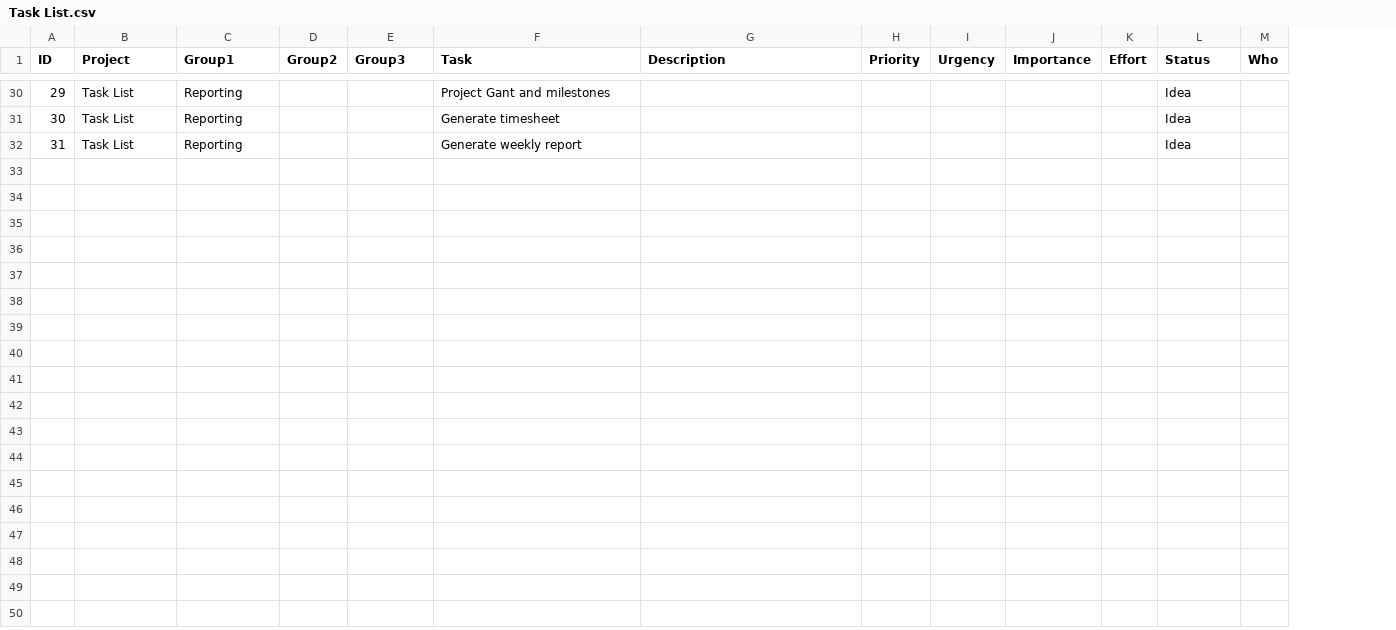
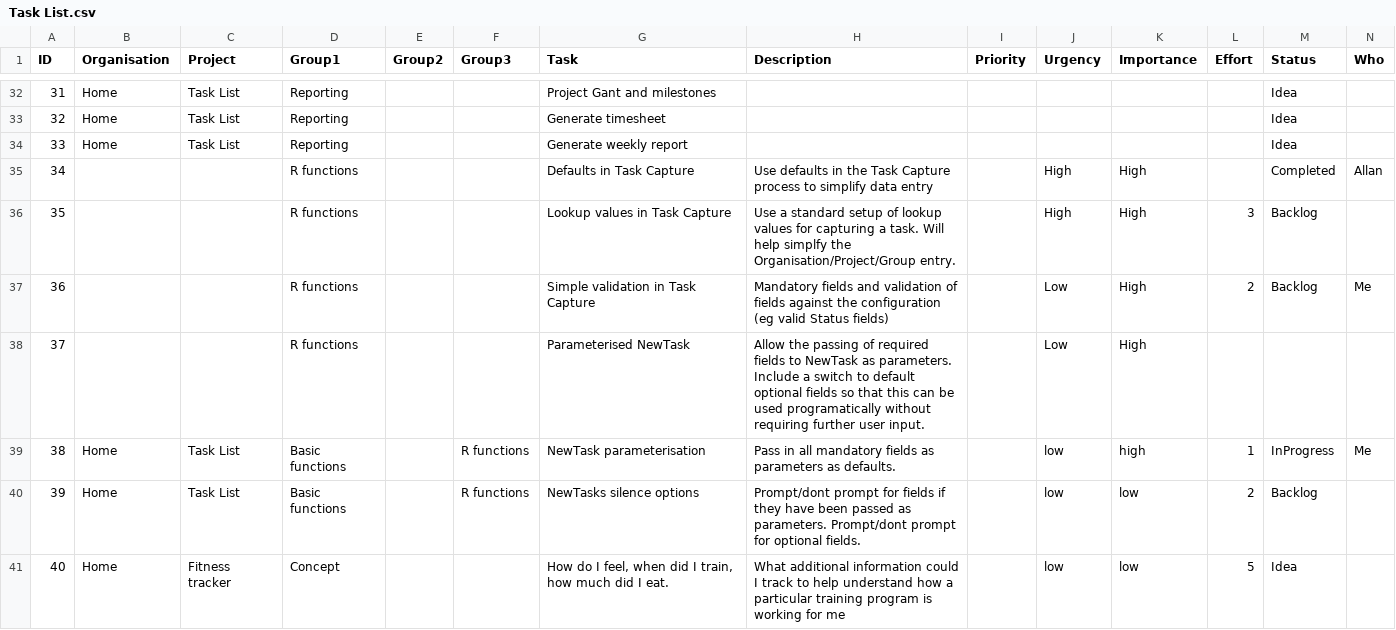
Before and after one commit to ebolar/TimeBox, a CSV file: Task List.csv, drawn as a sheet; only a part is shown, gaps mark what is left out; rows hold the shown columns only; the diff covers the shown part only; the diff names each change by its address in the sheet, - before the commit and + after, or states it on an @@ line.

```diff
--- a/Task List.csv
+++ b/Task List.csv
+column B (Organisation), rows 32-34: all Home
@@ column A (ID) renumbered between rows 4 and 34 @@
+row 35: 34 |  |  | R functions |  |  | Defaults in Task Capture | Use defaults in the Task Capture process to simplify data entry |  | High | High |  | Completed | Allan
+row 36: 35 |  |  | R functions |  |  | Lookup values in Task Capture | Use a standard setup of lookup values for capturing a task. Will help simplfy the Organisation/Project/Group entry. |  | High | High | 3 | Backlog
+row 37: 36 |  |  | R functions |  |  | Simple validation in Task Capture | Mandatory fields and validation of fields against the configuration (eg valid Status fields) |  | Low | High | 2 | Backlog | Me
+row 38: 37 |  |  | R functions |  |  | Parameterised NewTask | Allow the passing of required fields to NewTask as parameters. Include a switch to default optional fields so that this can be used programatically without requiring further user input. |  | Low | High
+row 39: 38 | Home | Task List | Basic functions |  | R functions | NewTask parameterisation | Pass in all mandatory fields as parameters as defaults. |  | low | high | 1 | InProgress | Me
+row 40: 39 | Home | Task List | Basic functions |  | R functions | NewTasks silence options | Prompt/dont prompt for fields if they have been passed as parameters. Prompt/dont prompt for optional fields. |  | low | low | 2 | Backlog
+row 41: 40 | Home | Fitness tracker | Concept |  |  | How do I feel, when did I train, how much did I eat. | What additional information could I track to help understand how a particular training program is working for me |  | low | low | 5 | Idea
```
Also changed, not shown: 9 added rows and 2 edited cells elsewhere in this file, 1 other file.
